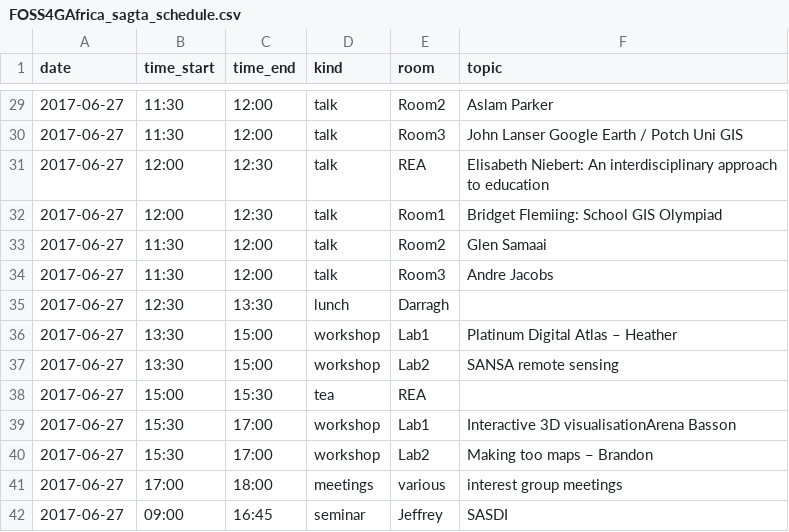
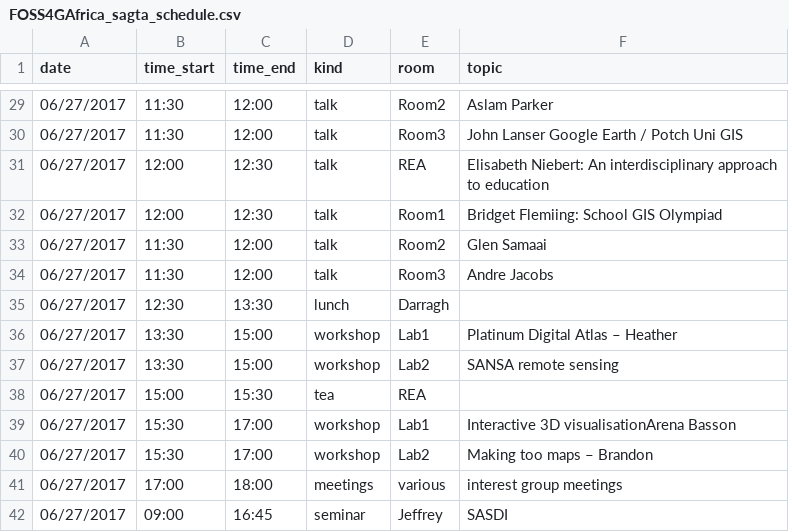
Before and after one commit to kartoza/docker-mezzanine, a CSV file: django_project/conference_schedules/FOSS4GAfrica_sagta_schedule.csv, drawn as a sheet; only a part is shown, gaps mark what is left out; the diff covers the shown part only.

```diff
--- a/django_project/conference_schedules/FOSS4GAfrica_sagta_schedule.csv
+++ b/django_project/conference_schedules/FOSS4GAfrica_sagta_schedule.csv
@@ -29,14 +29,14 @@
-"2017-06-27","11:30","12:00","talk","Room2","Aslam Parker"
-"2017-06-27","11:30","12:00","talk","Room3","John Lanser Google Earth / Potch Uni GIS"
-"2017-06-27","12:00","12:30","talk","REA","Elisabeth Niebert: An interdisciplinary approach to education"
-"2017-06-27","12:00","12:30","talk","Room1","Bridget Flemiing: School GIS Olympiad"
-"2017-06-27","11:30","12:00","talk","Room2","Glen Samaai"
-"2017-06-27","11:30","12:00","talk","Room3","Andre Jacobs"
-"2017-06-27","12:30","13:30","lunch","Darragh",
-"2017-06-27","13:30","15:00","workshop","Lab1","Platinum Digital Atlas – Heather"
-"2017-06-27","13:30","15:00","workshop","Lab2","SANSA remote sensing"
-"2017-06-27","15:00","15:30","tea","REA",
-"2017-06-27","15:30","17:00","workshop","Lab1","Interactive 3D visualisationArena Basson"
-"2017-06-27","15:30","17:00","workshop","Lab2","Making too maps – Brandon"
-"2017-06-27","17:00","18:00","meetings","various","interest group meetings"
-"2017-06-27","09:00","16:45","seminar","Jeffrey","SASDI"
+"06/27/2017","11:30","12:00","talk","Room2","Aslam Parker"
+"06/27/2017","11:30","12:00","talk","Room3","John Lanser Google Earth / Potch Uni GIS"
+"06/27/2017","12:00","12:30","talk","REA","Elisabeth Niebert: An interdisciplinary approach to education"
+"06/27/2017","12:00","12:30","talk","Room1","Bridget Flemiing: School GIS Olympiad"
+"06/27/2017","11:30","12:00","talk","Room2","Glen Samaai"
+"06/27/2017","11:30","12:00","talk","Room3","Andre Jacobs"
+"06/27/2017","12:30","13:30","lunch","Darragh",
+"06/27/2017","13:30","15:00","workshop","Lab1","Platinum Digital Atlas – Heather"
+"06/27/2017","13:30","15:00","workshop","Lab2","SANSA remote sensing"
+"06/27/2017","15:00","15:30","tea","REA",
+"06/27/2017","15:30","17:00","workshop","Lab1","Interactive 3D visualisationArena Basson"
+"06/27/2017","15:30","17:00","workshop","Lab2","Making too maps – Brandon"
+"06/27/2017","17:00","18:00","meetings","various","interest group meetings"
+"06/27/2017","09:00","16:45","seminar","Jeffrey","SASDI"
```
Also changed, not shown: 27 edited cells elsewhere in this file.
